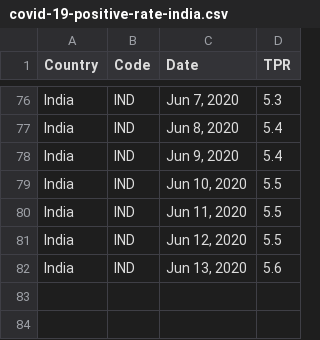
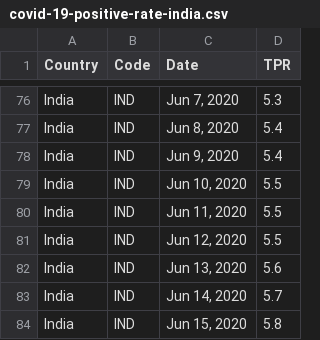
Before and after one commit to VijayKrishna/vijaykrishna.github.io, a CSV file: covid19-india-testing/data/covid-19-positive-rate-india.csv, drawn as a sheet; only a part is shown, gaps mark what is left out.

Commit message:
covid19: data update; things are looking bad.

```diff
--- a/covid19-india-testing/data/covid-19-positive-rate-india.csv
+++ b/covid19-india-testing/data/covid-19-positive-rate-india.csv
@@ -82 +82,3 @@ India,IND,"Jun 12, 2020",5.5
 India,IND,"Jun 13, 2020",5.6
+India,IND,"Jun 14, 2020",5.7
+India,IND,"Jun 15, 2020",5.8
```
Also changed, not shown: 2 other files.
